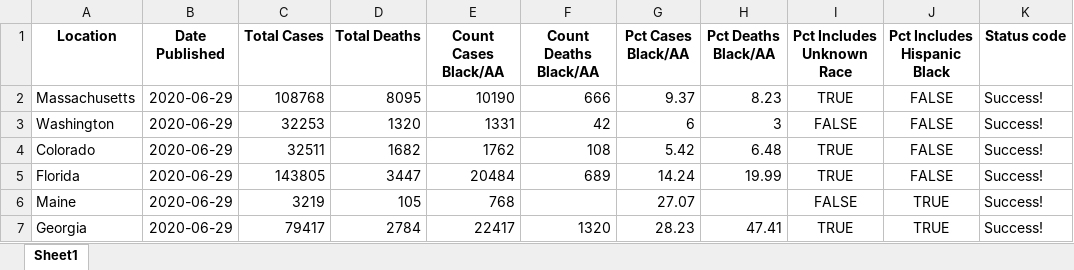
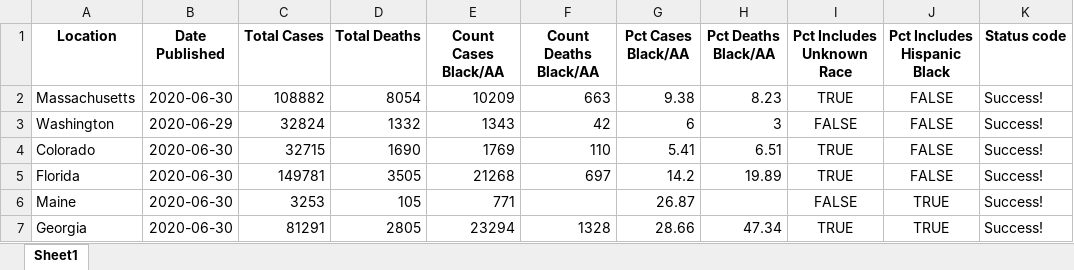
Before and after one commit to d4bl/COVID19_tracker_data_extraction, an Excel workbook: workflow/python/output/xlsx/covid_disparities_output_2020-06-30.xlsx, sheet Sheet1, drawn as a sheet; only a part is shown; values as stored, in another font and other column widths than the file's, no borders; the diff covers the shown part only; the diff names each change by its address in the sheet, - before the commit and + after, or states it on an @@ line.

```diff
--- a/workflow/python/output/xlsx/covid_disparities_output_2020-06-30.xlsx (sheet Sheet1)
+++ b/workflow/python/output/xlsx/covid_disparities_output_2020-06-30.xlsx (sheet Sheet1)
-B2 (Date Published): 2020-06-29
+B2 (Date Published): 2020-06-30
-C2 (Total Cases): 108768
+C2 (Total Cases): 108882
-D2 (Total Deaths): 8095
+D2 (Total Deaths): 8054
-E2 (Count Cases Black/AA): 10190
+E2 (Count Cases Black/AA): 10209
-F2 (Count Deaths Black/AA): 666
+F2 (Count Deaths Black/AA): 663
-G2 (Pct Cases Black/AA): 9.37
+G2 (Pct Cases Black/AA): 9.38
-C3 (Total Cases): 32253
+C3 (Total Cases): 32824
-D3 (Total Deaths): 1320
+D3 (Total Deaths): 1332
-E3 (Count Cases Black/AA): 1331
+E3 (Count Cases Black/AA): 1343
-B4:B7 (Date Published): 2020-06-29
+B4:B7 (Date Published): 2020-06-30
-C4 (Total Cases): 32511
+C4 (Total Cases): 32715
-D4 (Total Deaths): 1682
+D4 (Total Deaths): 1690
-E4 (Count Cases Black/AA): 1762
+E4 (Count Cases Black/AA): 1769
-F4 (Count Deaths Black/AA): 108
+F4 (Count Deaths Black/AA): 110
-G4 (Pct Cases Black/AA): 5.42
+G4 (Pct Cases Black/AA): 5.41
-H4 (Pct Deaths Black/AA): 6.48
+H4 (Pct Deaths Black/AA): 6.51
-C5 (Total Cases): 143805
+C5 (Total Cases): 149781
-D5 (Total Deaths): 3447
+D5 (Total Deaths): 3505
-E5 (Count Cases Black/AA): 20484
+E5 (Count Cases Black/AA): 21268
-F5 (Count Deaths Black/AA): 689
+F5 (Count Deaths Black/AA): 697
-G5 (Pct Cases Black/AA): 14.24
+G5 (Pct Cases Black/AA): 14.2
-H5 (Pct Deaths Black/AA): 19.99
+H5 (Pct Deaths Black/AA): 19.89
-C6 (Total Cases): 3219
+C6 (Total Cases): 3253
-E6 (Count Cases Black/AA): 768
+E6 (Count Cases Black/AA): 771
-G6 (Pct Cases Black/AA): 27.07
+G6 (Pct Cases Black/AA): 26.87
-C7 (Total Cases): 79417
+C7 (Total Cases): 81291
-D7 (Total Deaths): 2784
+D7 (Total Deaths): 2805
-E7 (Count Cases Black/AA): 22417
+E7 (Count Cases Black/AA): 23294
-F7 (Count Deaths Black/AA): 1320
+F7 (Count Deaths Black/AA): 1328
-G7 (Pct Cases Black/AA): 28.23
+G7 (Pct Cases Black/AA): 28.66
-H7 (Pct Deaths Black/AA): 47.41
+H7 (Pct Deaths Black/AA): 47.34
```
Also changed, not shown: 106 edited cells elsewhere in this sheet, 2 other files.
